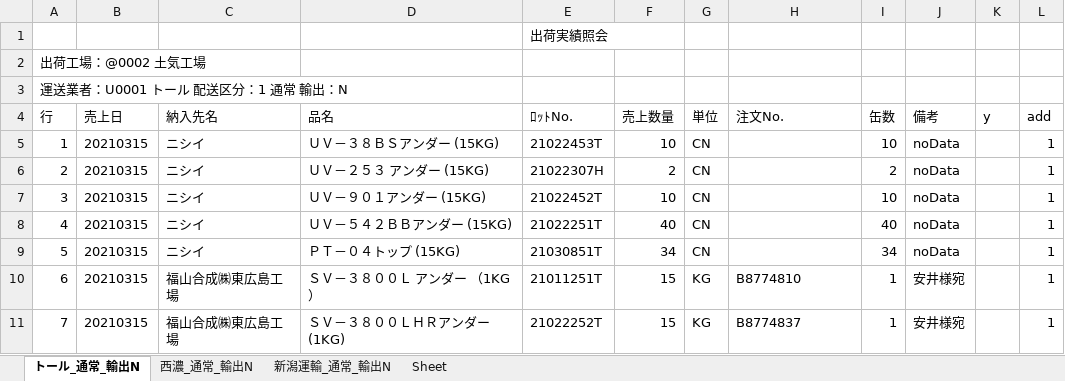
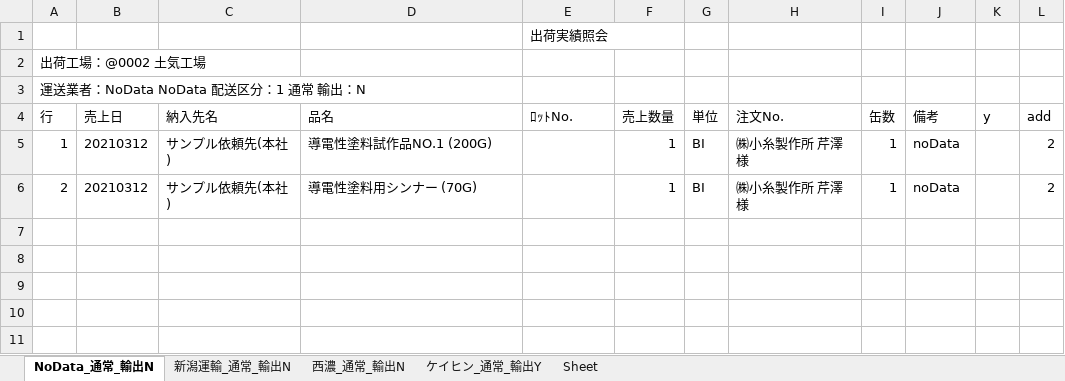
Before and after one commit to ogashira/syukka, an Excel workbook: Program/出荷実績照会_土気.xlsx, sheet NoData_通常_輸出N, drawn as a sheet; values as stored, in another font and other column widths than the file's, no borders; charts and pictures not drawn; the diff names each change by its address in the sheet, - before the commit and + after, or states it on an @@ line.

```diff
--- a/Program/出荷実績照会_土気.xlsx (sheet NoData_通常_輸出N)
+++ b/Program/出荷実績照会_土気.xlsx (sheet NoData_通常_輸出N)
-sheet tab: トール_通常_輸出N
+sheet tab: NoData_通常_輸出N
+sheet tab: ケイヒン_通常_輸出Y
@@ sheet tab order changed: NoData_通常_輸出N | 新潟運輸_通常_輸出N | 西濃_通常_輸出N | ケイヒン_通常_輸出Y | Sheet @@
-A3 (行): 運送業者：U0001 トール 配送区分：1 通常 輸出：N
+A3 (行): 運送業者：NoData NoData 配送区分：1 通常 輸出：N
-B5:B6 (売上日): 20210315
+B5:B6 (売上日): 20210312
-C5:C6 (納入先名): ニシイ
+C5:C6 (納入先名): サンプル依頼先(本社)
-D5 (品名): ＵＶ－３８ＢＳアンダー (15KG)
+D5 (品名): 導電性塗料試作品NO.1 (200G)
-E5 (ﾛｯﾄNo.): 21022453T
+E5 (ﾛｯﾄNo.): (empty)
-F5 (売上数量): 10
+F5 (売上数量): 1
-G5:G6 (単位): CN
+G5:G6 (単位): BI
-H5:H6 (注文No.): (empty)
+H5:H6 (注文No.): ㈱小糸製作所 芹澤様
-I5 (缶数): 10
+I5 (缶数): 1
-L5:L6 (add): 1
+L5:L6 (add): 2
-D6 (品名): ＵＶ－２５３ アンダー (15KG)
+D6 (品名): 導電性塗料用シンナー (70G)
-E6 (ﾛｯﾄNo.): 21022307H
+E6 (ﾛｯﾄNo.): (empty)
-F6 (売上数量): 2
+F6 (売上数量): 1
-I6 (缶数): 2
+I6 (缶数): 1
-row 7: 3 | 20210315 | ニシイ | ＵＶ－９０１アンダー (15KG) | 21022452T | 10 | CN |  | 10 | noData |  | 1
-row 8: 4 | 20210315 | ニシイ | ＵＶ－５４２ＢＢアンダー (15KG) | 21022251T | 40 | CN |  | 40 | noData |  | 1
-row 9: 5 | 20210315 | ニシイ | ＰＴ－０４トップ (15KG) | 21030851T | 34 | CN |  | 34 | noData |  | 1
-row 10: 6 | 20210315 | 福山合成㈱東広島工場 | ＳＶ－３８００Ｌ アンダー （1KG） | 21011251T | 15 | KG | B8774810 | 1 | 安井様宛 |  | 1
-row 11: 7 | 20210315 | 福山合成㈱東広島工場 | ＳＶ－３８００ＬＨＲアンダー(1KG) | 21022252T | 15 | KG | B8774837 | 1 | 安井様宛 |  | 1
```
Also changed, not shown: sheet 新潟運輸_通常_輸出N, sheet 西濃_通常_輸出N, charts or pictures, Program/出荷実績照会_本社.xlsx, 11 other files.
